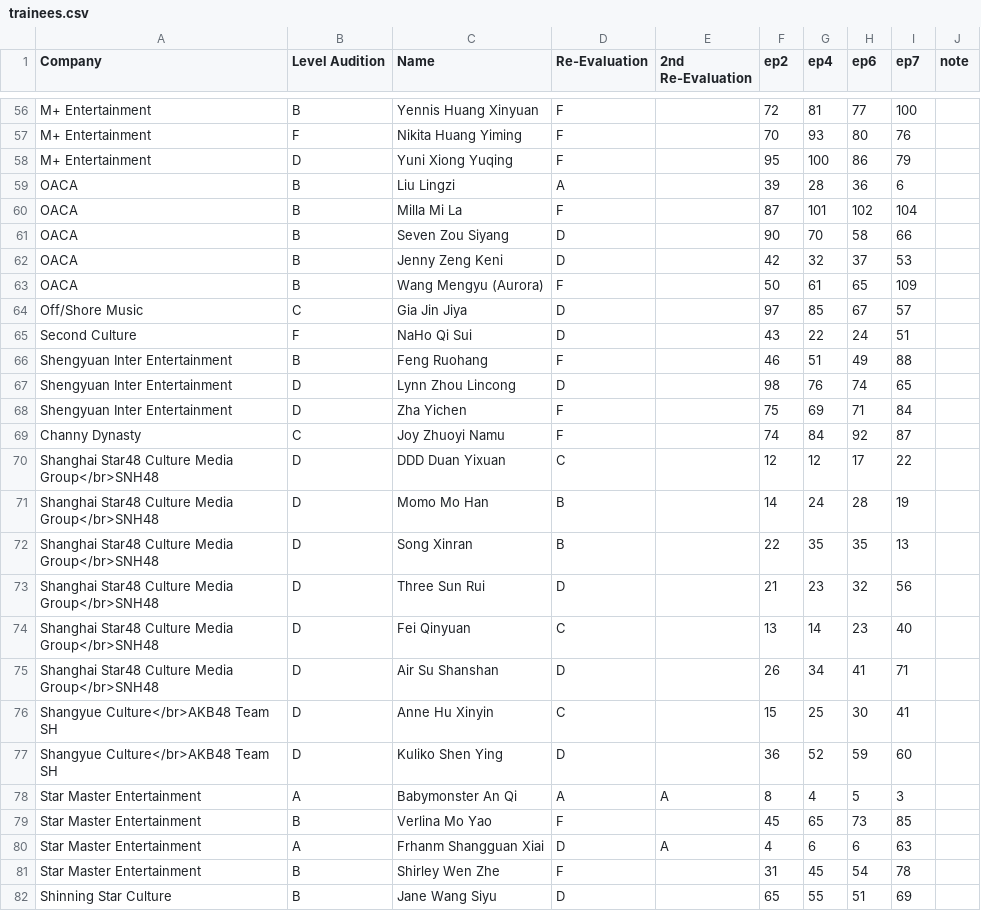
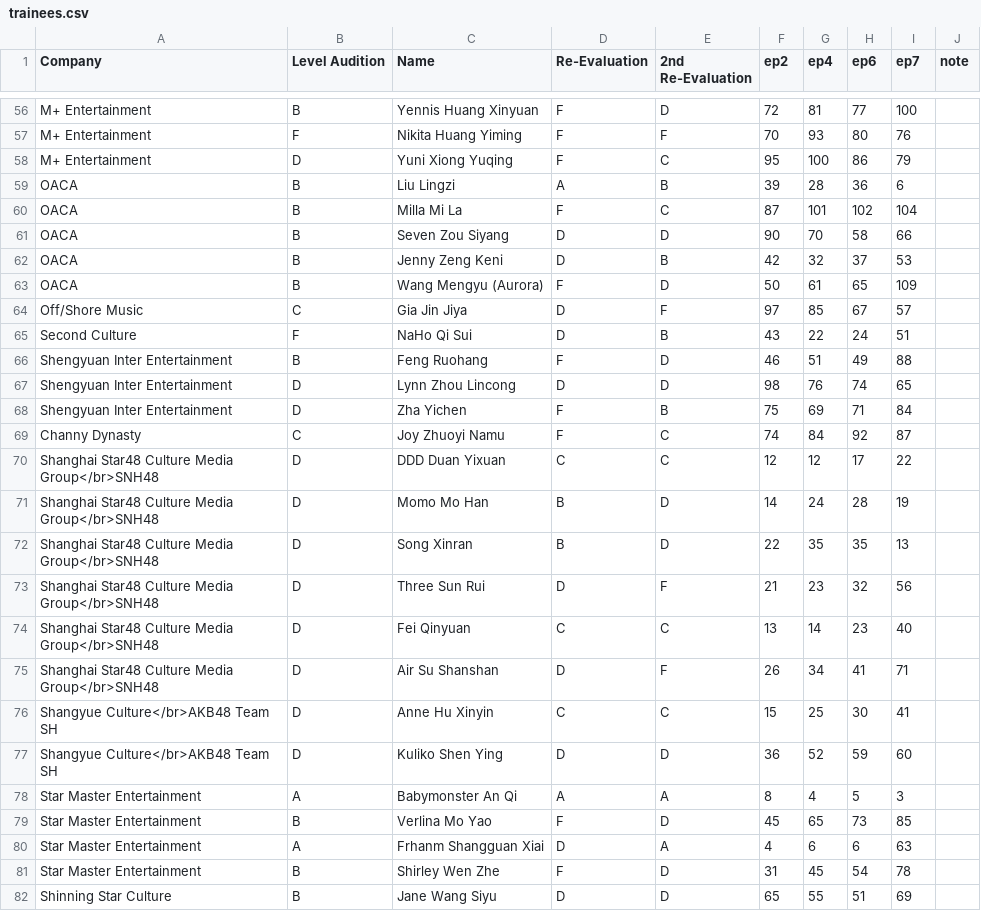
Before and after one commit to vertil0/ywy2-ranking, a CSV file: trainees.csv, drawn as a sheet; only a part is shown, gaps mark what is left out; the diff covers the shown part only; the diff names each change by its address in the sheet, - before the commit and + after, or states it on an @@ line.

Commit message:
2nd Re-Evaluation grades

```diff
--- a/trainees.csv
+++ b/trainees.csv
-E56 (2nd Re-Evaluation): (empty)
+E56 (2nd Re-Evaluation): D
-E57 (2nd Re-Evaluation): (empty)
+E57 (2nd Re-Evaluation): F
-E58 (2nd Re-Evaluation): (empty)
+E58 (2nd Re-Evaluation): C
-E59 (2nd Re-Evaluation): (empty)
+E59 (2nd Re-Evaluation): B
-E60 (2nd Re-Evaluation): (empty)
+E60 (2nd Re-Evaluation): C
-E61 (2nd Re-Evaluation): (empty)
+E61 (2nd Re-Evaluation): D
-E62 (2nd Re-Evaluation): (empty)
+E62 (2nd Re-Evaluation): B
-E63 (2nd Re-Evaluation): (empty)
+E63 (2nd Re-Evaluation): D
-E64 (2nd Re-Evaluation): (empty)
+E64 (2nd Re-Evaluation): F
-E65 (2nd Re-Evaluation): (empty)
+E65 (2nd Re-Evaluation): B
-E66:E67 (2nd Re-Evaluation): (empty)
+E66:E67 (2nd Re-Evaluation): D
-E68 (2nd Re-Evaluation): (empty)
+E68 (2nd Re-Evaluation): B
-E69:E70 (2nd Re-Evaluation): (empty)
+E69:E70 (2nd Re-Evaluation): C
-E71:E72 (2nd Re-Evaluation): (empty)
+E71:E72 (2nd Re-Evaluation): D
-E73 (2nd Re-Evaluation): (empty)
+E73 (2nd Re-Evaluation): F
-E74 (2nd Re-Evaluation): (empty)
+E74 (2nd Re-Evaluation): C
-E75 (2nd Re-Evaluation): (empty)
+E75 (2nd Re-Evaluation): F
-E76 (2nd Re-Evaluation): (empty)
+E76 (2nd Re-Evaluation): C
-E77 (2nd Re-Evaluation): (empty)
+E77 (2nd Re-Evaluation): D
-E79 (2nd Re-Evaluation): (empty)
+E79 (2nd Re-Evaluation): D
-E81:E82 (2nd Re-Evaluation): (empty)
+E81:E82 (2nd Re-Evaluation): D
```
Also changed, not shown: 77 edited cells elsewhere in this file, 1 other file.
